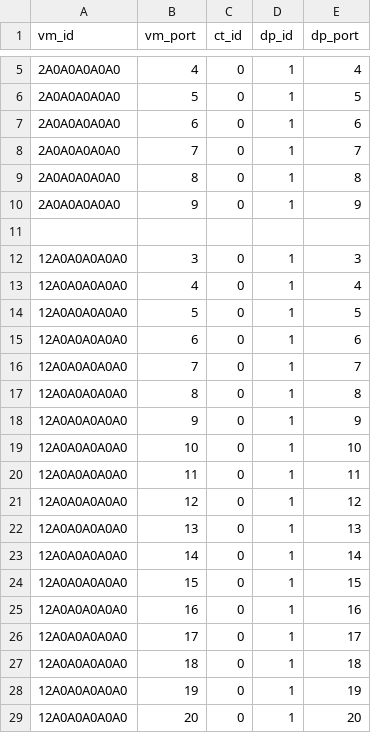
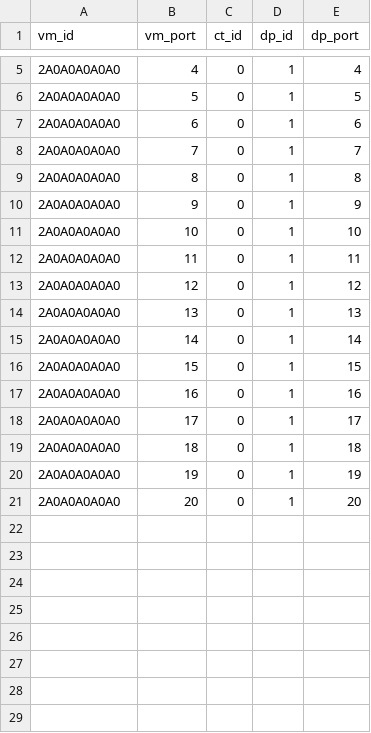
Before and after one commit to fcappi/RouteFlow, a CSV file: rftest/rftest4config.csv, drawn as a sheet; only a part is shown, gaps mark what is left out.

```diff
--- a/rftest/rftest4config.csv
+++ b/rftest/rftest4config.csv
@@ -10,20 +10,12 @@ vm_id,vm_port,ct_id,dp_id,dp_port
 2A0A0A0A0A0,9,0,1,9
-
-12A0A0A0A0A0,3,0,1,3
-12A0A0A0A0A0,4,0,1,4
-12A0A0A0A0A0,5,0,1,5
-12A0A0A0A0A0,6,0,1,6
-12A0A0A0A0A0,7,0,1,7
-12A0A0A0A0A0,8,0,1,8
-12A0A0A0A0A0,9,0,1,9
-12A0A0A0A0A0,10,0,1,10
-12A0A0A0A0A0,11,0,1,11
-12A0A0A0A0A0,12,0,1,12
-12A0A0A0A0A0,13,0,1,13
-12A0A0A0A0A0,14,0,1,14
-12A0A0A0A0A0,15,0,1,15
-12A0A0A0A0A0,16,0,1,16
-12A0A0A0A0A0,17,0,1,17
-12A0A0A0A0A0,18,0,1,18
-12A0A0A0A0A0,19,0,1,19
-12A0A0A0A0A0,20,0,1,20
+2A0A0A0A0A0,10,0,1,10
+2A0A0A0A0A0,11,0,1,11
+2A0A0A0A0A0,12,0,1,12
+2A0A0A0A0A0,13,0,1,13
+2A0A0A0A0A0,14,0,1,14
+2A0A0A0A0A0,15,0,1,15
+2A0A0A0A0A0,16,0,1,16
+2A0A0A0A0A0,17,0,1,17
+2A0A0A0A0A0,18,0,1,18
+2A0A0A0A0A0,19,0,1,19
+2A0A0A0A0A0,20,0,1,20
```
Also changed, not shown: 13 other files.
